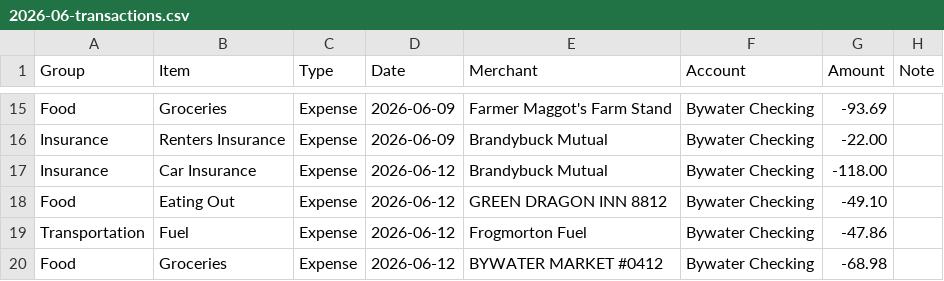
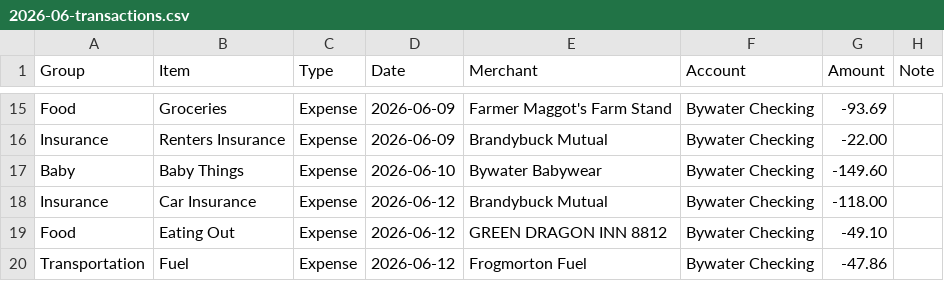
Before and after one commit to JKBeeman92/household-ledger, a CSV file: examples/sample-household/2026-06-transactions.csv, drawn as a sheet; only a part is shown, gaps mark what is left out; the shorter side is filled out with more unchanged rows; the diff names each change by its address in the sheet, - before the commit and + after, or states it on an @@ line.

```diff
--- a/examples/sample-household/2026-06-transactions.csv
+++ b/examples/sample-household/2026-06-transactions.csv
+row 17: Baby | Baby Things | Expense | 2026-06-10 | Bywater Babywear | Bywater Checking | -149.60
```
Also changed, not shown: examples/sample-household/5ca1ab1e-02-2026-EveryDollar-BudgetItems.csv, examples/sample-household/5ca1ab1e-02-2026-EveryDollar-Transactions.csv, 57 other files.
